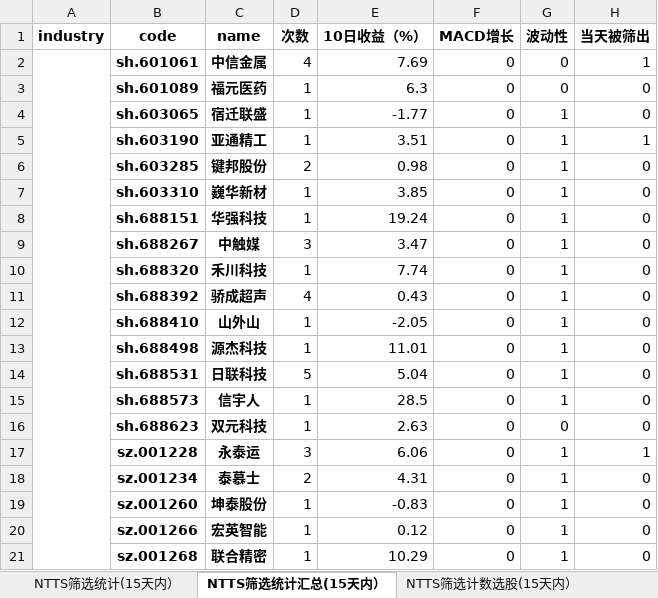
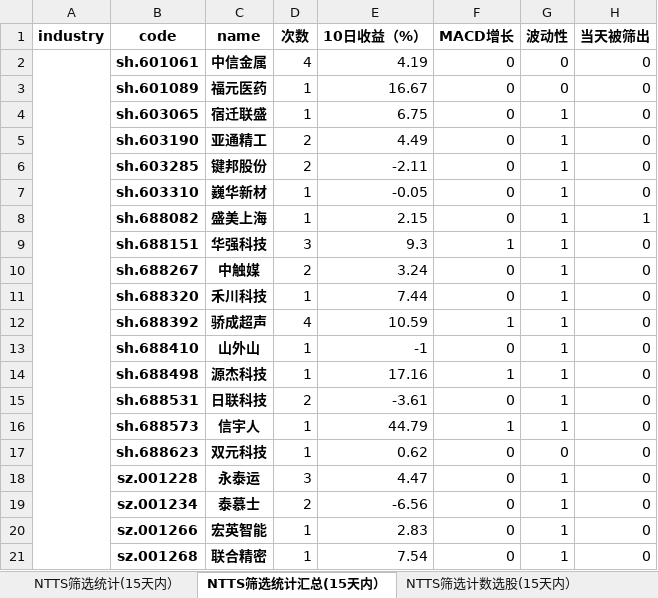
Before and after one commit to wusuaya/ever, an Excel workbook: NTTS筛选统计.xlsx, sheet NTTS筛选统计汇总(15天内）, drawn as a sheet; only a part is shown; values as stored, in another font and other column widths than the file's, no borders; removed rows and columns are numbered as before the commit, all else as after; the diff covers the shown part only; the diff names each change by its address in the sheet, - before the commit and + after, or states it on an @@ line.

```diff
--- a/NTTS筛选统计.xlsx (sheet NTTS筛选统计汇总(15天内）)
+++ b/NTTS筛选统计.xlsx (sheet NTTS筛选统计汇总(15天内）)
-E2 (10日收益（%）): 7.69
+E2 (10日收益（%）): 4.19
-H2 (当天被筛出): 1
+H2 (当天被筛出): 0
-E3 (10日收益（%）): 6.3
+E3 (10日收益（%）): 16.67
-E4 (10日收益（%）): -1.77
+E4 (10日收益（%）): 6.75
-D5 (次数): 1
+D5 (次数): 2
-E5 (10日收益（%）): 3.51
+E5 (10日收益（%）): 4.49
-H5 (当天被筛出): 1
+H5 (当天被筛出): 0
-E6 (10日收益（%）): 0.98
+E6 (10日收益（%）): -2.11
-E7 (10日收益（%）): 3.85
+E7 (10日收益（%）): -0.05
+row 8:  | sh.688082 | 盛美上海 | 1 | 2.15 | 0 | 1 | 1
-D9 (次数): 1
+D9 (次数): 3
-E9 (10日收益（%）): 19.24
+E9 (10日收益（%）): 9.3
-F9 (MACD增长): 0
+F9 (MACD增长): 1
-D10 (次数): 3
+D10 (次数): 2
-E10 (10日收益（%）): 3.47
+E10 (10日收益（%）): 3.24
-E11 (10日收益（%）): 7.74
+E11 (10日收益（%）): 7.44
-E12 (10日收益（%）): 0.43
+E12 (10日收益（%）): 10.59
-F12 (MACD增长): 0
+F12 (MACD增长): 1
-E13 (10日收益（%）): -2.05
+E13 (10日收益（%）): -1
-E14 (10日收益（%）): 11.01
+E14 (10日收益（%）): 17.16
-F14 (MACD增长): 0
+F14 (MACD增长): 1
-D15 (次数): 5
+D15 (次数): 2
-E15 (10日收益（%）): 5.04
+E15 (10日收益（%）): -3.61
-E16 (10日收益（%）): 28.5
+E16 (10日收益（%）): 44.79
-F16 (MACD增长): 0
+F16 (MACD增长): 1
-E17 (10日收益（%）): 2.63
+E17 (10日收益（%）): 0.62
-E18 (10日收益（%）): 6.06
+E18 (10日收益（%）): 4.47
-H18 (当天被筛出): 1
+H18 (当天被筛出): 0
-E19 (10日收益（%）): 4.31
+E19 (10日收益（%）): -6.56
-row 19:  | sz.001260 | 坤泰股份 | 1 | -0.83 | 0 | 1 | 0
-E20 (10日收益（%）): 0.12
+E20 (10日收益（%）): 2.83
-E21 (10日收益（%）): 10.29
+E21 (10日收益（%）): 7.54
```
Also changed, not shown: 26 added rows, 26 removed rows, 232 edited cells and merged cells elsewhere in this sheet, sheet NTTS筛选统计(15天内）, sheet 策略叠加统计（2025-06-18), sheet NTTS筛选行业统计(15天内）, sheet NTTS筛选计数选股(15天内）, other sheet tabs.
